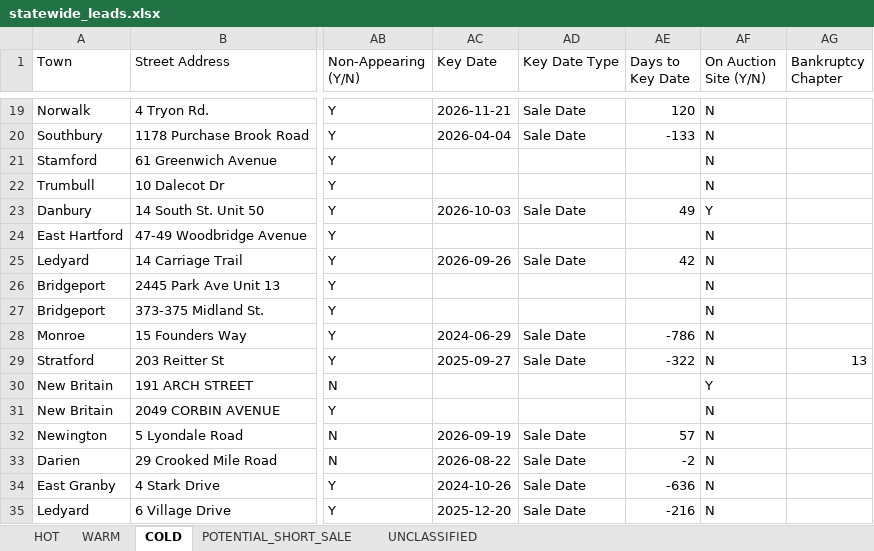
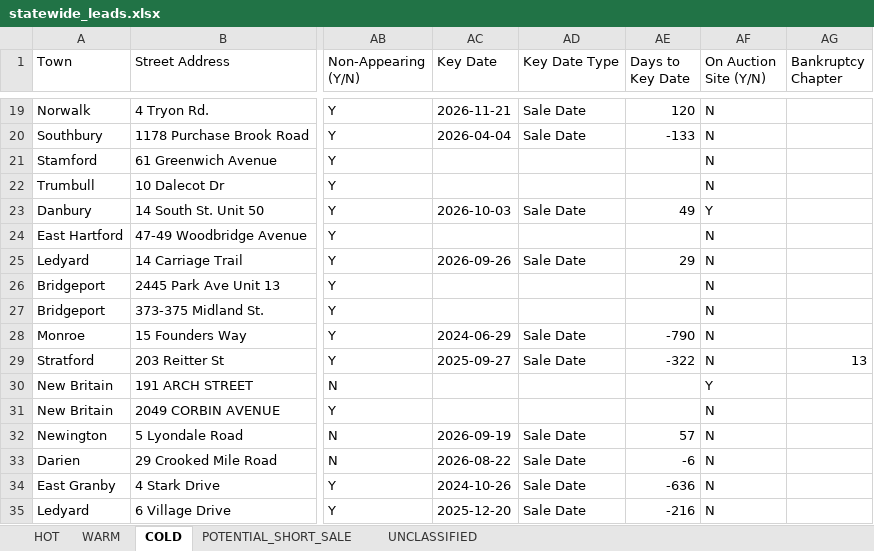
Before and after one commit to Mramos0133/ct-foreclosure-bot, an Excel workbook: statewide_leads.xlsx, sheet COLD, drawn as a sheet; only a part is shown, gaps mark what is left out; values as stored, in another font and other column widths than the file's, no cell formats; the diff covers the shown part only; the diff names each change by its address in the sheet, - before the commit and + after, or states it on an @@ line.

```diff
--- a/statewide_leads.xlsx (sheet COLD)
+++ b/statewide_leads.xlsx (sheet COLD)
-AE25 (Days to Key Date): 42
+AE25 (Days to Key Date): 29
-AE28 (Days to Key Date): -786
+AE28 (Days to Key Date): -790
-AE33 (Days to Key Date): -2
+AE33 (Days to Key Date): -6
```
Also changed, not shown: 1 added row, 1 removed row and 78 edited cells elsewhere in this sheet, sheet HOT, sheet UNCLASSIFIED, sheet WARM, sheet POTENTIAL_SHORT_SALE, cell formats.
